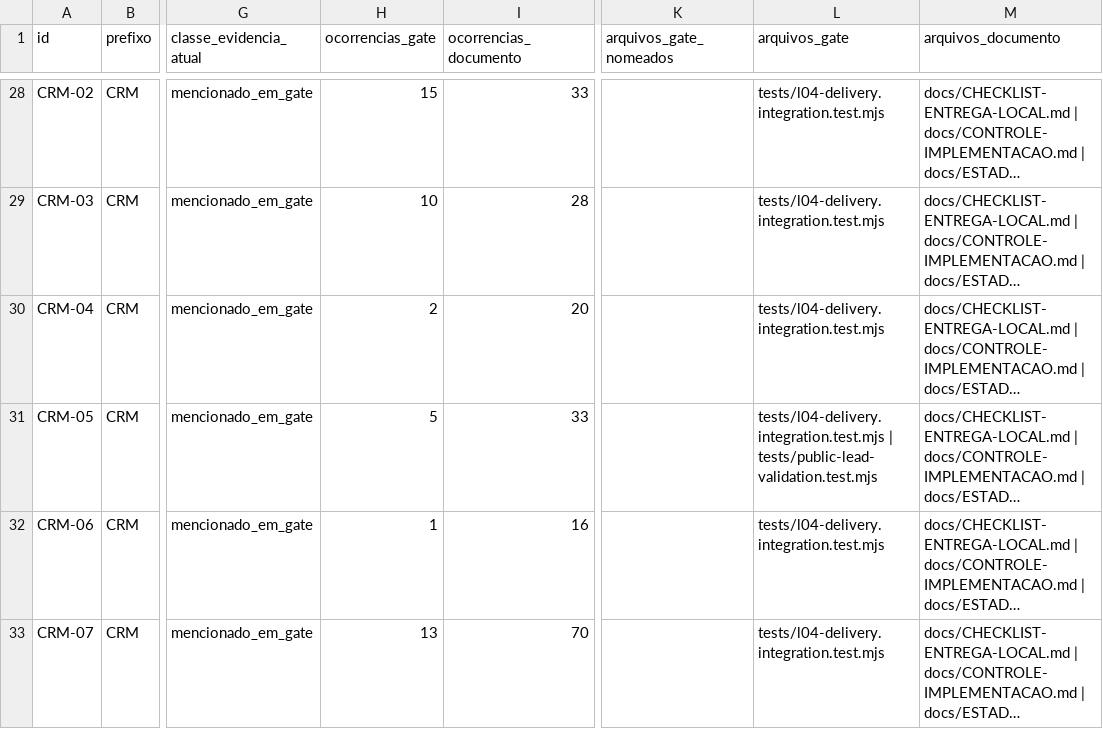
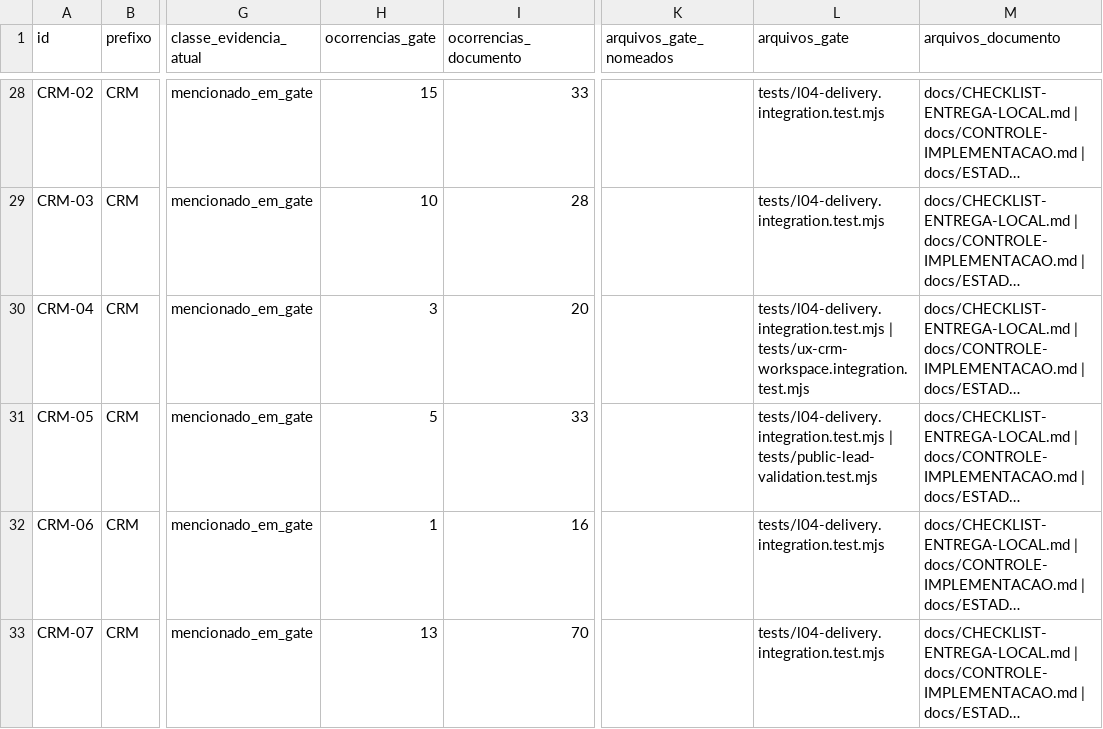
Before and after one commit to berger33/gruposegsystemseguranca, a CSV file: docs/REQUISITOS-222-INVENTARIO-2026-10-27.csv, drawn as a sheet; only a part is shown, gaps mark what is left out; long unchanged cells end in …; the diff names each change by its address in the sheet, - before the commit and + after, or states it on an @@ line.

```diff
--- a/docs/REQUISITOS-222-INVENTARIO-2026-10-27.csv
+++ b/docs/REQUISITOS-222-INVENTARIO-2026-10-27.csv
-H30 (ocorrencias_gate): 2
+H30 (ocorrencias_gate): 3
-L30 (arquivos_gate): tests/l04-delivery.integration.test.mjs
+L30 (arquivos_gate): tests/l04-delivery.integration.test.mjs | tests/ux-crm-workspace.integration.test.mjs
```
Also changed, not shown: docs/UX-PRO-00-INVENTARIO-ROTAS-2026-10-13.csv, docs/UX-PRO-00-MATRIZ-COBERTURA-2026-10-13.csv, 16 other files.
